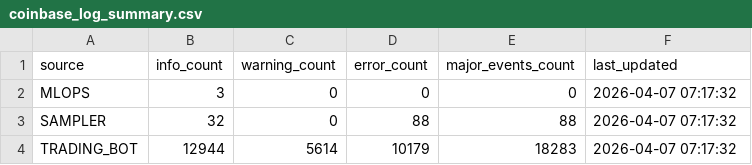
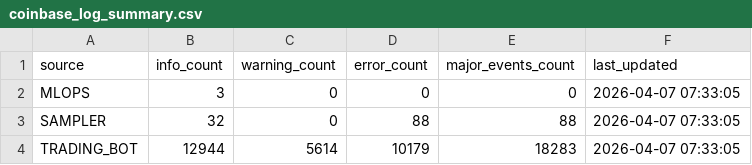
Before and after one commit to stefanbund/stadium-public-data, a CSV file: coinbase_log_summary.csv, drawn as a sheet.

Commit message:
Automated Coinbase Log Intelligence Deployment: 2026-04-07 07:33:06

```diff
--- a/coinbase_log_summary.csv
+++ b/coinbase_log_summary.csv
@@ -1,4 +1,4 @@
 source,info_count,warning_count,error_count,major_events_count,last_updated
-MLOPS,3,0,0,0,2026-04-07 07:17:32
-SAMPLER,32,0,88,88,2026-04-07 07:17:32
-TRADING_BOT,12944,5614,10179,18283,2026-04-07 07:17:32
+MLOPS,3,0,0,0,2026-04-07 07:33:05
+SAMPLER,32,0,88,88,2026-04-07 07:33:05
+TRADING_BOT,12944,5614,10179,18283,2026-04-07 07:33:05
```
Also changed, not shown: 3 other files.
